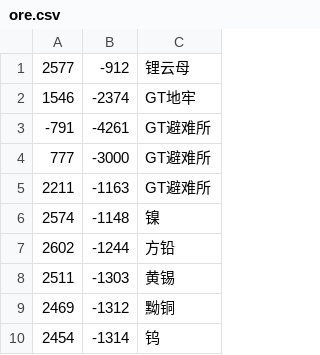
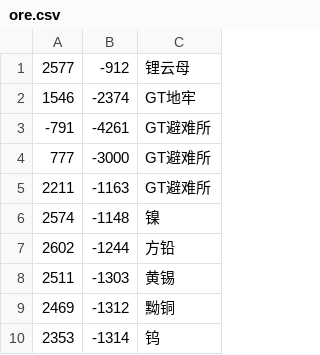
Before and after one commit to indoorsNB/Ores, a CSV file: ore.csv, drawn as a sheet.

Commit message:
Update ore.csv

```diff
--- a/ore.csv
+++ b/ore.csv
@@ -9,2 +9,2 @@
 2469,-1312,黝铜
-2454,-1314,钨
+2353,-1314,钨
```
